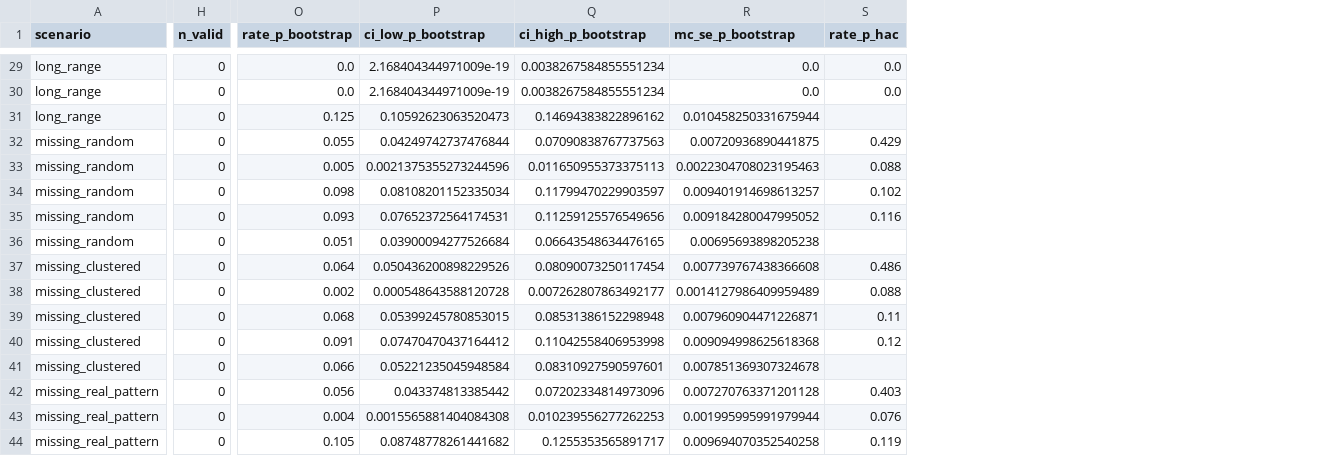
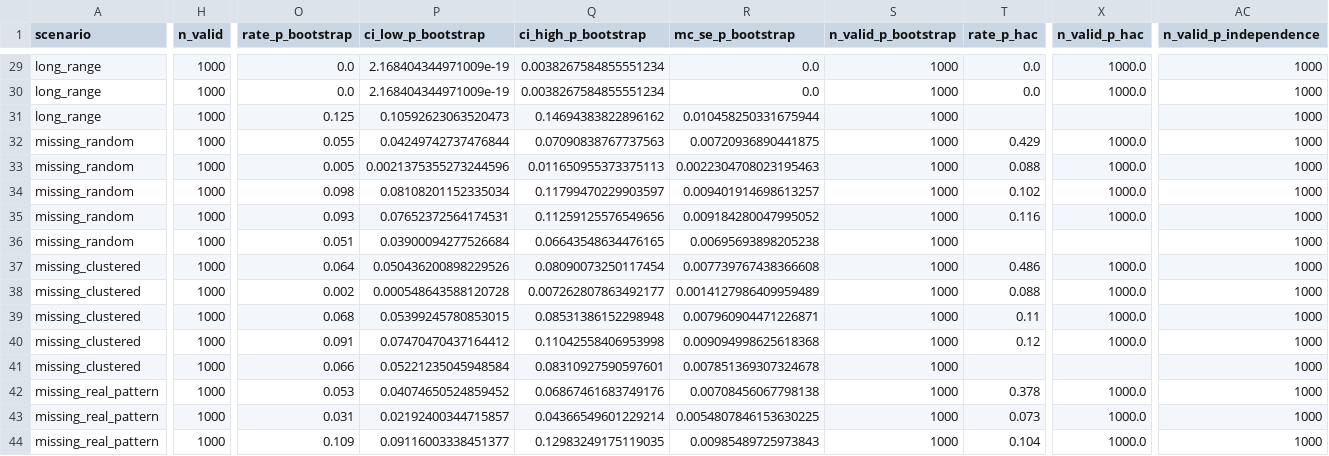
Before and after one commit to doctor-cato/air-pollution-analysis, a CSV file: reports/inference_montecarlo.csv, drawn as a sheet; only a part is shown, gaps mark what is left out; addresses are those after the commit; the diff covers the shown part only; the diff names each change by its address in the sheet, - before the commit and + after, or states it on an @@ line.

Commit message:
fix(stats): correct contrast CI fallback quantile and preserve Monte Carlo valid trial counts (#11)
- Fix symmetric_absolute_deviation fallback in calendar_contrast_ci() to use CONFIDENCE_LEVEL (0.95) instead of 1.0 - CONFIDENCE_LEVEL.
- Strengthen regression test forcing fallback to verify point estimate containment and exact 95% quantile half-width.
- Preserve method-specific valid simulation counts (n_valid_p_bootstrap, n_valid_p_hac, n_valid_p_independence) in monte_carlo_validation(), monte_carlo_to_rows(), and load_monte_carlo_csv().
- Fix n_valid = 0 bug on CSV rows by tracking actual valid simulation trials per test without hardcoding to n_sim.
- Regenerate reports/inference_montecarlo.csv using repository script and seed (seed=42, n_sim=1000).
- Strengthen Monte Carlo contract test suite covering non-zero valid counts, CSV structure, rate/Wilson intervals, and round-trip fidelity.

```diff
--- a/reports/inference_montecarlo.csv
+++ b/reports/inference_montecarlo.csv
+column S (n_valid_p_bootstrap), rows 29-44: all 1000
+column X (n_valid_p_hac), rows 29-44: 1000.0 | 1000.0 |  | 1000.0 | 1000.0 | 1000.0 | 1000.0 |  | 1000.0 | 1000.0 | 1000.0 | 1000.0 |  | 1000.0 | 1000.0 | 1000.0
+column AC (n_valid_p_independence), rows 29-44: all 1000
-H29:H44 (n_valid): 0
+H29:H44 (n_valid): 1000
-O42 (rate_p_bootstrap): 0.056
+O42 (rate_p_bootstrap): 0.053
-P42 (ci_low_p_bootstrap): 0.043374813385442
+P42 (ci_low_p_bootstrap): 0.04074650524859452
-Q42 (ci_high_p_bootstrap): 0.07202334814973096
+Q42 (ci_high_p_bootstrap): 0.06867461683749176
-R42 (mc_se_p_bootstrap): 0.007270763371201128
+R42 (mc_se_p_bootstrap): 0.00708456067798138
-T42 (rate_p_hac): 0.403
+T42 (rate_p_hac): 0.378
-O43 (rate_p_bootstrap): 0.004
+O43 (rate_p_bootstrap): 0.031
-P43 (ci_low_p_bootstrap): 0.0015565881404084308
+P43 (ci_low_p_bootstrap): 0.02192400344715857
-Q43 (ci_high_p_bootstrap): 0.010239556277262253
+Q43 (ci_high_p_bootstrap): 0.04366549601229214
-R43 (mc_se_p_bootstrap): 0.001995995991979944
+R43 (mc_se_p_bootstrap): 0.0054807846153630225
-T43 (rate_p_hac): 0.076
+T43 (rate_p_hac): 0.073
-O44 (rate_p_bootstrap): 0.105
+O44 (rate_p_bootstrap): 0.109
-P44 (ci_low_p_bootstrap): 0.08748778261441682
+P44 (ci_low_p_bootstrap): 0.09116003338451377
-Q44 (ci_high_p_bootstrap): 0.1255353565891717
+Q44 (ci_high_p_bootstrap): 0.12983249175119035
-R44 (mc_se_p_bootstrap): 0.009694070352540258
+R44 (mc_se_p_bootstrap): 0.00985489725973843
-T44 (rate_p_hac): 0.119
+T44 (rate_p_hac): 0.104
```
Also changed, not shown: 66 edited cells elsewhere in this file, 2 other files.
